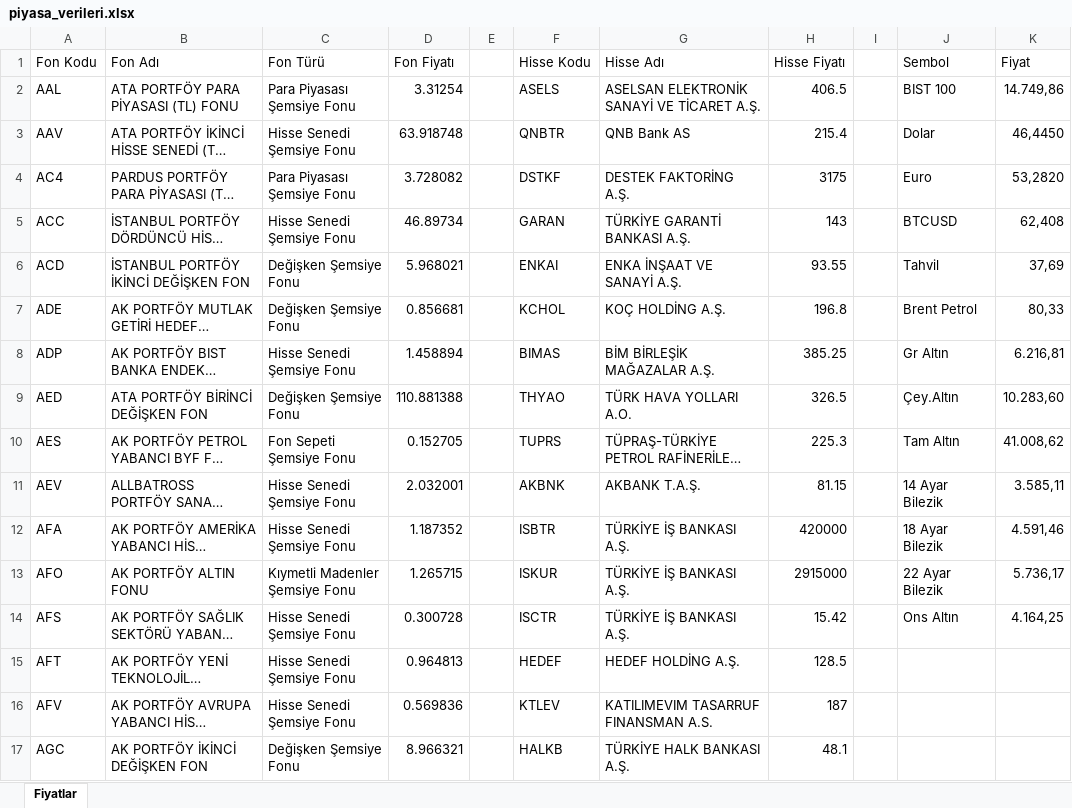
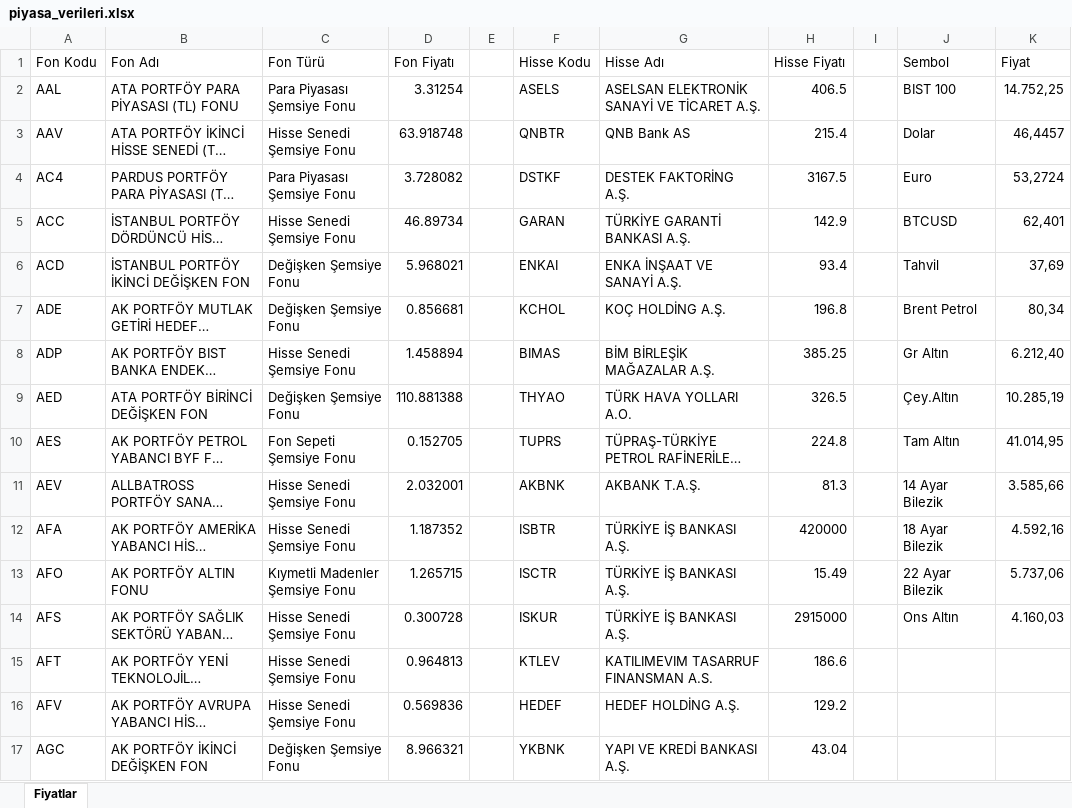
Before and after one commit to fkcengizhan-crypto/piyasa_verileri, an Excel workbook: piyasa_verileri.xlsx, sheet Fiyatlar, drawn as a sheet; only a part is shown; long unchanged cells end in …; values as stored, in another font and other column widths than the file's, no borders; table styles not drawn; the diff covers the shown part only; the diff names each change by its address in the sheet, - before the commit and + after, or states it on an @@ line.

```diff
--- a/piyasa_verileri.xlsx (sheet Fiyatlar)
+++ b/piyasa_verileri.xlsx (sheet Fiyatlar)
-K2 (Fiyat): 14.749,86
+K2 (Fiyat): 14.752,25
-K3 (Fiyat): 46,4450
+K3 (Fiyat): 46,4457
-H4 (Hisse Fiyatı): 3175
+H4 (Hisse Fiyatı): 3167.5
-K4 (Fiyat): 53,2820
+K4 (Fiyat): 53,2724
-H5 (Hisse Fiyatı): 143
+H5 (Hisse Fiyatı): 142.9
-K5 (Fiyat): 62,408
+K5 (Fiyat): 62,401
-H6 (Hisse Fiyatı): 93.55
+H6 (Hisse Fiyatı): 93.4
-K7 (Fiyat): 80,33
+K7 (Fiyat): 80,34
-K8 (Fiyat): 6.216,81
+K8 (Fiyat): 6.212,40
-K9 (Fiyat): 10.283,60
+K9 (Fiyat): 10.285,19
-H10 (Hisse Fiyatı): 225.3
+H10 (Hisse Fiyatı): 224.8
-K10 (Fiyat): 41.008,62
+K10 (Fiyat): 41.014,95
-H11 (Hisse Fiyatı): 81.15
+H11 (Hisse Fiyatı): 81.3
-K11 (Fiyat): 3.585,11
+K11 (Fiyat): 3.585,66
-K12 (Fiyat): 4.591,46
+K12 (Fiyat): 4.592,16
-F13 (Hisse Kodu): ISKUR
+F13 (Hisse Kodu): ISCTR
-H13 (Hisse Fiyatı): 2915000
+H13 (Hisse Fiyatı): 15.49
-K13 (Fiyat): 5.736,17
+K13 (Fiyat): 5.737,06
-F14 (Hisse Kodu): ISCTR
+F14 (Hisse Kodu): ISKUR
-H14 (Hisse Fiyatı): 15.42
+H14 (Hisse Fiyatı): 2915000
-K14 (Fiyat): 4.164,25
+K14 (Fiyat): 4.160,03
-F15 (Hisse Kodu): HEDEF
+F15 (Hisse Kodu): KTLEV
-G15 (Hisse Adı): HEDEF HOLDİNG A.Ş.
+G15 (Hisse Adı): KATILIMEVIM TASARRUF FINANSMAN A.S.
-H15 (Hisse Fiyatı): 128.5
+H15 (Hisse Fiyatı): 186.6
-F16 (Hisse Kodu): KTLEV
+F16 (Hisse Kodu): HEDEF
-G16 (Hisse Adı): KATILIMEVIM TASARRUF FINANSMAN A.S.
+G16 (Hisse Adı): HEDEF HOLDİNG A.Ş.
-H16 (Hisse Fiyatı): 187
+H16 (Hisse Fiyatı): 129.2
-F17 (Hisse Kodu): HALKB
+F17 (Hisse Kodu): YKBNK
-G17 (Hisse Adı): TÜRKİYE HALK BANKASI A.Ş.
+G17 (Hisse Adı): YAPI VE KREDİ BANKASI A.Ş.
-H17 (Hisse Fiyatı): 48.1
+H17 (Hisse Fiyatı): 43.04
```
Also changed, not shown: 1543 edited cells elsewhere in this sheet, 1 other file.
